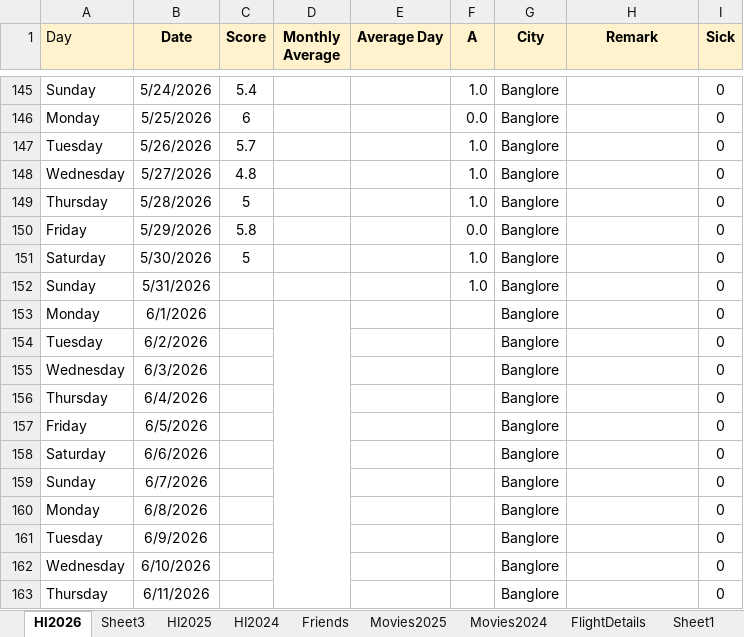
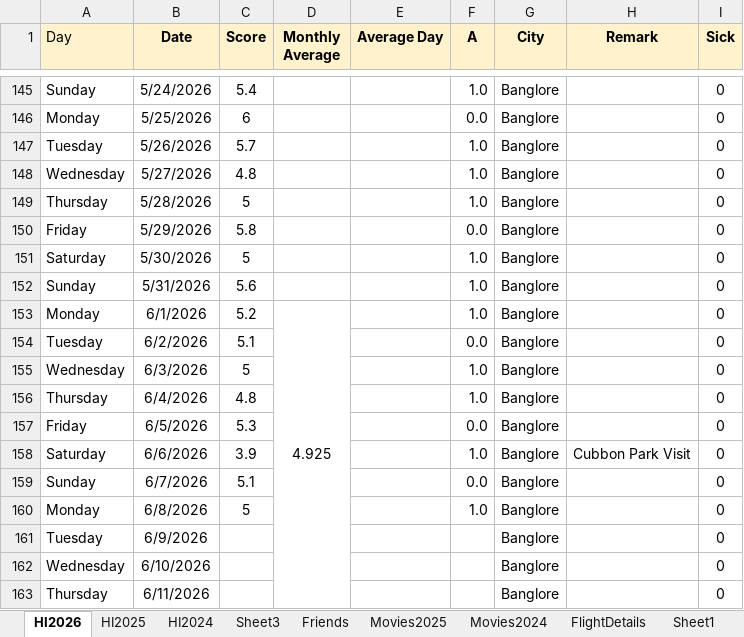
Before and after one commit to Abhinav-1708/Happiness-Index, an Excel workbook: HappinessIndex.xlsx, sheet HI2026, drawn as a sheet; only a part is shown, gaps mark what is left out; values as stored, in another font and other column widths than the file's, no borders; charts and pictures and conditional formats not drawn; the diff covers the shown part only; the diff names each change by its address in the sheet, - before the commit and + after, or states it on an @@ line.

```diff
--- a/HappinessIndex.xlsx (sheet HI2026)
+++ b/HappinessIndex.xlsx (sheet HI2026)
@@ sheet tab order changed: HI2026 | HI2025 | HI2024 | Sheet3 | Friends | Movies2025 | Movies2024 | FlightDetails | Sheet1 @@
-C152 (Score): (empty)
+C152 (Score): 5.6
-C153 (Score): (empty)
+C153 (Score): 5.2
-D153 (Monthly Average): (empty)
+D153 (Monthly Average): 4.925
-F153 (A): (empty)
+F153 (A): 1.0
-C154 (Score): (empty)
+C154 (Score): 5.1
-F154 (A): (empty)
+F154 (A): 0.0
-C155 (Score): (empty)
+C155 (Score): 5
-F155:F156 (A): (empty)
+F155:F156 (A): 1.0
-C156 (Score): (empty)
+C156 (Score): 4.8
-C157 (Score): (empty)
+C157 (Score): 5.3
-F157 (A): (empty)
+F157 (A): 0.0
-C158 (Score): (empty)
+C158 (Score): 3.9
-F158 (A): (empty)
+F158 (A): 1.0
-H158 (Remark): (empty)
+H158 (Remark): Cubbon Park Visit
-C159 (Score): (empty)
+C159 (Score): 5.1
-F159 (A): (empty)
+F159 (A): 0.0
-C160 (Score): (empty)
+C160 (Score): 5
-F160 (A): (empty)
+F160 (A): 1.0
```
Also changed, not shown: 35 edited cells elsewhere in this sheet, sheet FlightDetails, formulas that keep their value, charts or pictures.
